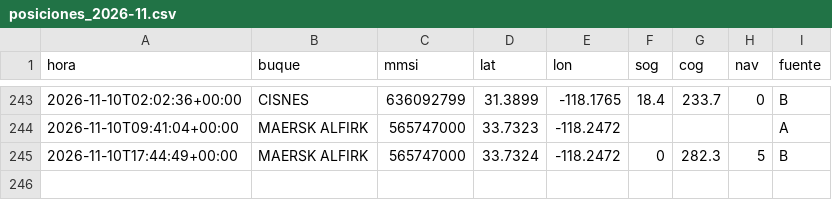
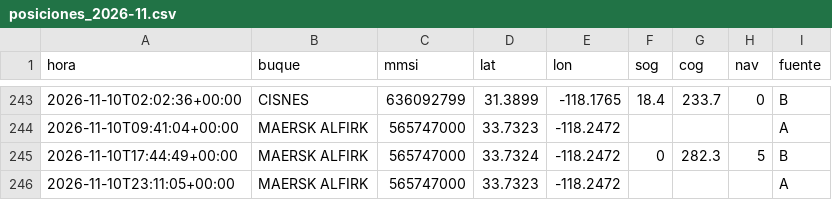
Before and after one commit to jart0988aj-maker/monitoreo-buques, a CSV file: docs/data/historial/posiciones_2026-11.csv, drawn as a sheet; only a part is shown, gaps mark what is left out.

```diff
--- a/docs/data/historial/posiciones_2026-11.csv
+++ b/docs/data/historial/posiciones_2026-11.csv
@@ -245 +245,2 @@ hora,buque,mmsi,lat,lon,sog,cog,nav,fuente
 2026-11-10T17:44:49+00:00,MAERSK ALFIRK,565747000,33.7324,-118.2472,0,282.3,5,B
+2026-11-10T23:11:05+00:00,MAERSK ALFIRK,565747000,33.7323,-118.2472,,,,A
```
Also changed, not shown: docs/data/historial/congestion.csv, 5 other files.
